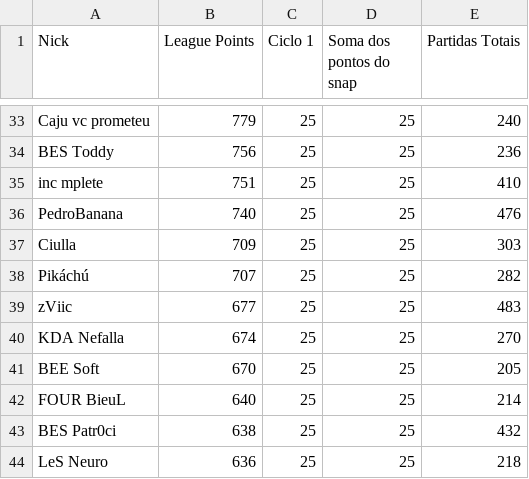
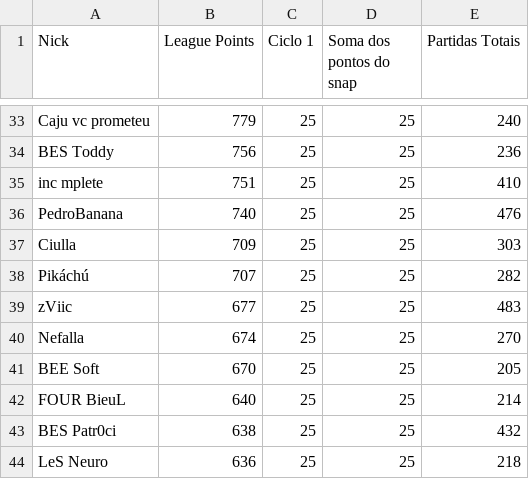
Before and after one commit to arthurslins/tft_agua, a CSV file: snap1.csv, drawn as a sheet; only a part is shown, gaps mark what is left out.

```diff
--- a/snap1.csv
+++ b/snap1.csv
@@ -39,3 +39,3 @@ Pikáchú,707,25,25,282
 zViic,677,25,25,483
-KDA Nefalla,674,25,25,270
+Nefalla,674,25,25,270
 BEE Soft,670,25,25,205
```
Also changed, not shown: 1 other file.
